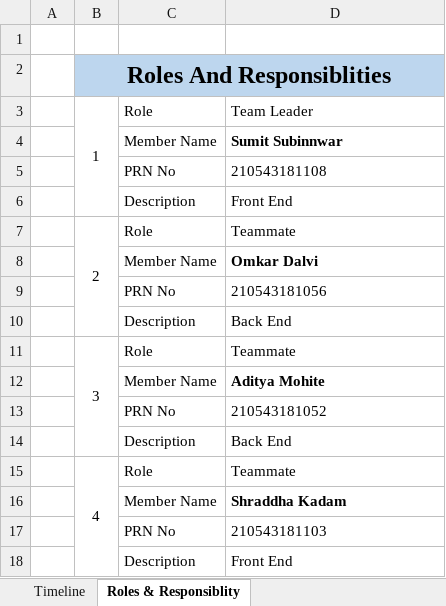
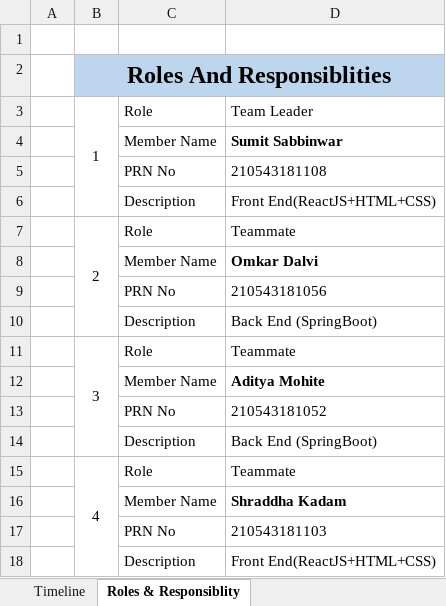
Before and after one commit to sumitsabbinwar/E-Mandi_GroupNo20_May2021, an Excel workbook: Timeline and Resposiblities.xlsx, sheet Roles & Responsiblity, drawn as a sheet; values as stored, in another font and other column widths than the file's, no borders; charts and pictures not drawn; the diff names each change by its address in the sheet, - before the commit and + after, or states it on an @@ line.

Commit message:
Add files via upload

```diff
--- a/Timeline and Resposiblities.xlsx (sheet Roles & Responsiblity)
+++ b/Timeline and Resposiblities.xlsx (sheet Roles & Responsiblity)
-D4: Sumit Subinnwar
+D4: Sumit Sabbinwar
-D6: Front End
+D6: Front End(ReactJS+HTML+CSS)
-D10: Back End
+D10: Back End (SpringBoot)
-D14: Back End
+D14: Back End (SpringBoot)
-D18: Front End
+D18: Front End(ReactJS+HTML+CSS)
```
Also changed, not shown: charts or pictures.
